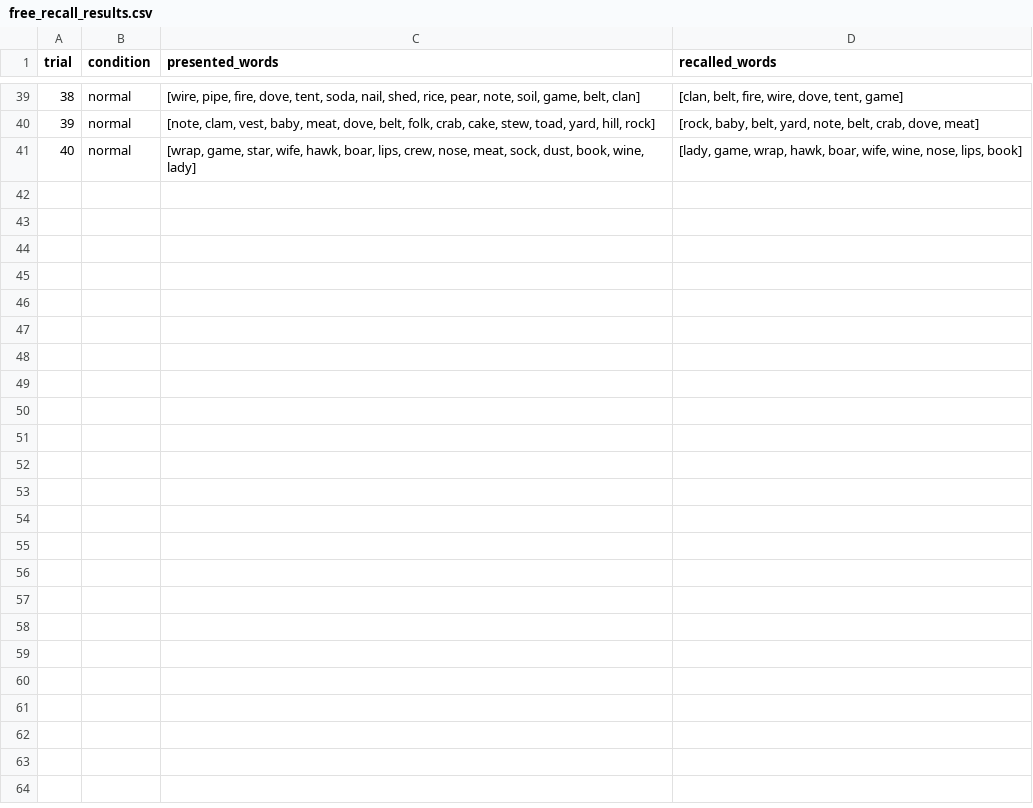
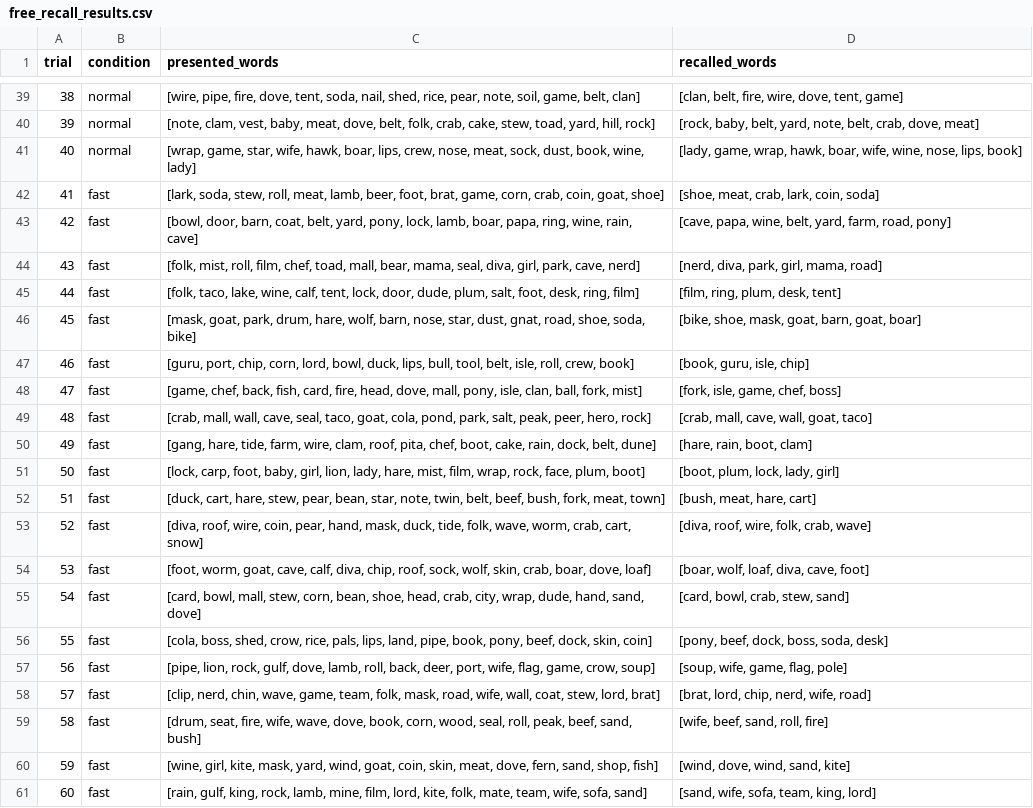
Before and after one commit to OliverJessen/AI-HC-Project1, a CSV file: Experiment_Output/free_recall_results.csv, drawn as a sheet; only a part is shown, gaps mark what is left out.

Commit message:
New data fast

```diff
--- a/Experiment_Output/free_recall_results.csv
+++ b/Experiment_Output/free_recall_results.csv
@@ -41 +41,21 @@ trial, condition, presented_words, recalled_words
 40,normal,"[wrap, game, star, wife, hawk, boar, lips, crew, nose, meat, sock, dust, book, wine, lady]","[lady, game, wrap, hawk, boar, wife, wine, nose, lips, book]"
+41,fast,"[lark, soda, stew, roll, meat, lamb, beer, foot, brat, game, corn, crab, coin, goat, shoe]","[shoe, meat, crab, lark, coin, soda]"
+42,fast,"[bowl, door, barn, coat, belt, yard, pony, lock, lamb, boar, papa, ring, wine, rain, cave]","[cave, papa, wine, belt, yard, farm, road, pony]"
+43,fast,"[folk, mist, roll, film, chef, toad, mall, bear, mama, seal, diva, girl, park, cave, nerd]","[nerd, diva, park, girl, mama, road]"
+44,fast,"[folk, taco, lake, wine, calf, tent, lock, door, dude, plum, salt, foot, desk, ring, film]","[film, ring, plum, desk, tent]"
+45,fast,"[mask, goat, park, drum, hare, wolf, barn, nose, star, dust, gnat, road, shoe, soda, bike]","[bike, shoe, mask, goat, barn, goat, boar]"
+46,fast,"[guru, port, chip, corn, lord, bowl, duck, lips, bull, tool, belt, isle, roll, crew, book]","[book, guru, isle, chip]"
+47,fast,"[game, chef, back, fish, card, fire, head, dove, mall, pony, isle, clan, ball, fork, mist]","[fork, isle, game, chef, boss]"
+48,fast,"[crab, mall, wall, cave, seal, taco, goat, cola, pond, park, salt, peak, peer, hero, rock]","[crab, mall, cave, wall, goat, taco]"
+49,fast,"[gang, hare, tide, farm, wire, clam, roof, pita, chef, boot, cake, rain, dock, belt, dune]","[hare, rain, boot, clam]"
+50,fast,"[lock, carp, foot, baby, girl, lion, lady, hare, mist, film, wrap, rock, face, plum, boot]","[boot, plum, lock, lady, girl]"
+51,fast,"[duck, cart, hare, stew, pear, bean, star, note, twin, belt, beef, bush, fork, meat, town]","[bush, meat, hare, cart]"
+52,fast,"[diva, roof, wire, coin, pear, hand, mask, duck, tide, folk, wave, worm, crab, cart, snow]","[diva, roof, wire, folk, crab, wave]"
+53,fast,"[foot, worm, goat, cave, calf, diva, chip, roof, sock, wolf, skin, crab, boar, dove, loaf]","[boar, wolf, loaf, diva, cave, foot]"
+54,fast,"[card, bowl, mall, stew, corn, bean, shoe, head, crab, city, wrap, dude, hand, sand, dove]","[card, bowl, crab, stew, sand]"
+55,fast,"[cola, boss, shed, crow, rice, pals, lips, land, pipe, book, pony, beef, dock, skin, coin]","[pony, beef, dock, boss, soda, desk]"
+56,fast,"[pipe, lion, rock, gulf, dove, lamb, roll, back, deer, port, wife, flag, game, crow, soup]","[soup, wife, game, flag, pole]"
+57,fast,"[clip, nerd, chin, wave, game, team, folk, mask, road, wife, wall, coat, stew, lord, brat]","[brat, lord, chip, nerd, wife, road]"
+58,fast,"[drum, seat, fire, wife, wave, dove, book, corn, wood, seal, roll, peak, beef, sand, bush]","[wife, beef, sand, roll, fire]"
+59,fast,"[wine, girl, kite, mask, yard, wind, goat, coin, skin, meat, dove, fern, sand, shop, fish]","[wind, dove, wind, sand, kite]"
+60,fast,"[rain, gulf, king, rock, lamb, mine, film, lord, kite, folk, mate, team, wife, sofa, sand]","[sand, wife, sofa, team, king, lord]"
```
Also changed, not shown: Experiment_Output/serial_recall_results.csv, 1 other file.
